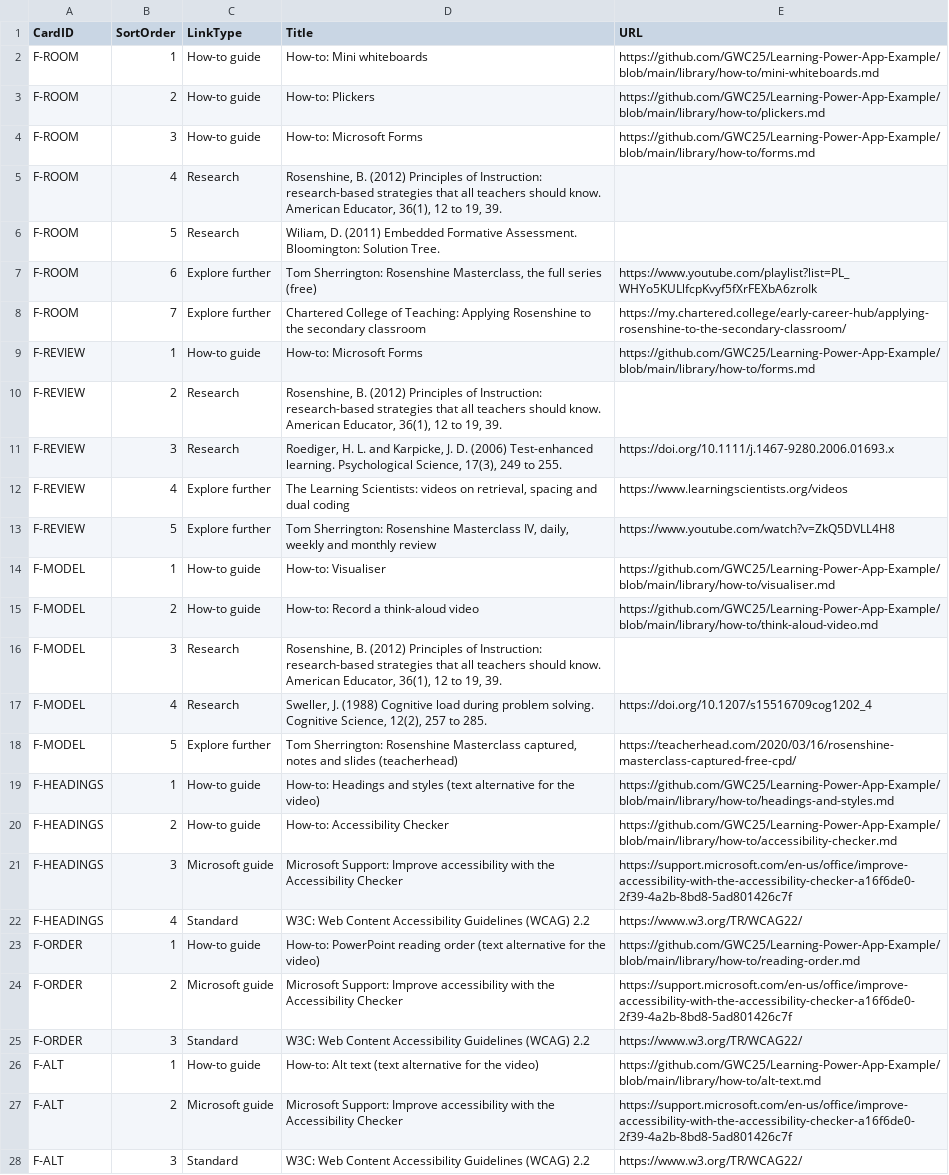
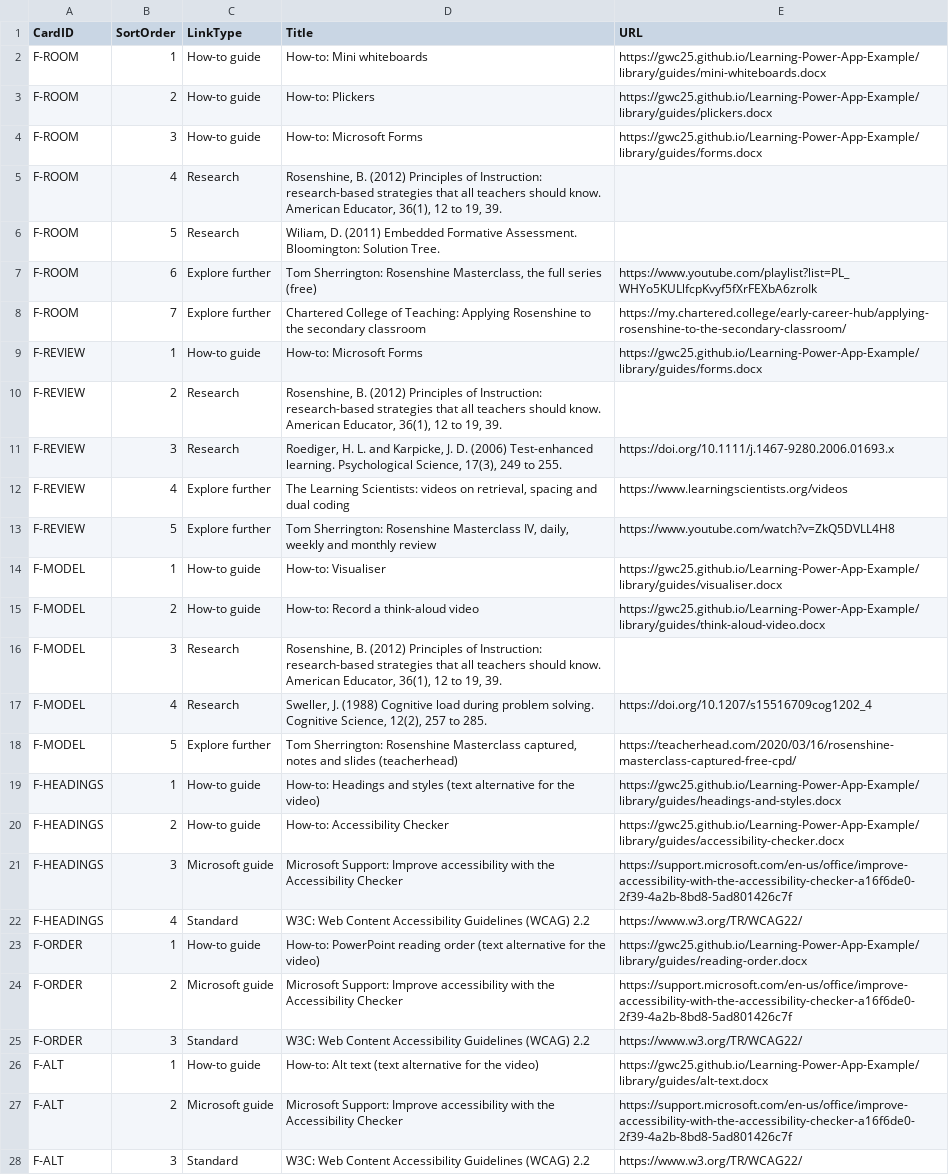
Before and after one commit to GWC25/Learning-Power-App-Example, a CSV file: lists/CardLinks.csv, drawn as a sheet; only a part is shown; the diff covers the shown part only.

```diff
--- a/lists/CardLinks.csv
+++ b/lists/CardLinks.csv
@@ -1,5 +1,5 @@
 CardID,SortOrder,LinkType,Title,URL
-F-ROOM,1,How-to guide,How-to: Mini whiteboards,https://github.com/GWC25/Learning-Power-App-Example/blob/main/library/how-to/mini-whiteboards.md
-F-ROOM,2,How-to guide,How-to: Plickers,https://github.com/GWC25/Learning-Power-App-Example/blob/main/library/how-to/plickers.md
-F-ROOM,3,How-to guide,How-to: Microsoft Forms,https://github.com/GWC25/Learning-Power-App-Example/blob/main/library/how-to/forms.md
+F-ROOM,1,How-to guide,How-to: Mini whiteboards,https://gwc25.github.io/Learning-Power-App-Example/library/guides/mini-whiteboards.docx
+F-ROOM,2,How-to guide,How-to: Plickers,https://gwc25.github.io/Learning-Power-App-Example/library/guides/plickers.docx
+F-ROOM,3,How-to guide,How-to: Microsoft Forms,https://gwc25.github.io/Learning-Power-App-Example/library/guides/forms.docx
 F-ROOM,4,Research,"Rosenshine, B. (2012) Principles of Instruction: research-based strategies that all teachers should know. American Educator, 36(1), 12 to 19, 39.",
@@ -8,3 +8,3 @@ F-ROOM,6,Explore further,"Tom Sherrington: Rosenshine Masterclass, the full seri
 F-ROOM,7,Explore further,Chartered College of Teaching: Applying Rosenshine to the secondary classroom,https://my.chartered.college/early-career-hub/applying-rosenshine-to-the-secondary-classroom/
-F-REVIEW,1,How-to guide,How-to: Microsoft Forms,https://github.com/GWC25/Learning-Power-App-Example/blob/main/library/how-to/forms.md
+F-REVIEW,1,How-to guide,How-to: Microsoft Forms,https://gwc25.github.io/Learning-Power-App-Example/library/guides/forms.docx
 F-REVIEW,2,Research,"Rosenshine, B. (2012) Principles of Instruction: research-based strategies that all teachers should know. American Educator, 36(1), 12 to 19, 39.",
@@ -13,4 +13,4 @@ F-REVIEW,4,Explore further,"The Learning Scientists: videos on retrieval, spacin
 F-REVIEW,5,Explore further,"Tom Sherrington: Rosenshine Masterclass IV, daily, weekly and monthly review",https://www.youtube.com/watch?v=ZkQ5DVLL4H8
-F-MODEL,1,How-to guide,How-to: Visualiser,https://github.com/GWC25/Learning-Power-App-Example/blob/main/library/how-to/visualiser.md
-F-MODEL,2,How-to guide,How-to: Record a think-aloud video,https://github.com/GWC25/Learning-Power-App-Example/blob/main/library/how-to/think-aloud-video.md
+F-MODEL,1,How-to guide,How-to: Visualiser,https://gwc25.github.io/Learning-Power-App-Example/library/guides/visualiser.docx
+F-MODEL,2,How-to guide,How-to: Record a think-aloud video,https://gwc25.github.io/Learning-Power-App-Example/library/guides/think-aloud-video.docx
 F-MODEL,3,Research,"Rosenshine, B. (2012) Principles of Instruction: research-based strategies that all teachers should know. American Educator, 36(1), 12 to 19, 39.",
@@ -18,10 +18,10 @@ F-MODEL,4,Research,"Sweller, J. (1988) Cognitive load during problem solving. Co
 F-MODEL,5,Explore further,"Tom Sherrington: Rosenshine Masterclass captured, notes and slides (teacherhead)",https://teacherhead.com/2020/03/16/rosenshine-masterclass-captured-free-cpd/
-F-HEADINGS,1,How-to guide,How-to: Headings and styles (text alternative for the video),https://github.com/GWC25/Learning-Power-App-Example/blob/main/library/how-to/headings-and-styles.md
-F-HEADINGS,2,How-to guide,How-to: Accessibility Checker,https://github.com/GWC25/Learning-Power-App-Example/blob/main/library/how-to/accessibility-checker.md
+F-HEADINGS,1,How-to guide,How-to: Headings and styles (text alternative for the video),https://gwc25.github.io/Learning-Power-App-Example/library/guides/headings-and-styles.docx
+F-HEADINGS,2,How-to guide,How-to: Accessibility Checker,https://gwc25.github.io/Learning-Power-App-Example/library/guides/accessibility-checker.docx
 F-HEADINGS,3,Microsoft guide,Microsoft Support: Improve accessibility with the Accessibility Checker,https://support.microsoft.com/en-us/office/improve-accessibility-with-the-accessibility-checker-a16f6de0-2f39-4a2b-8bd8-5ad801426c7f
 F-HEADINGS,4,Standard,W3C: Web Content Accessibility Guidelines (WCAG) 2.2,https://www.w3.org/TR/WCAG22/
-F-ORDER,1,How-to guide,How-to: PowerPoint reading order (text alternative for the video),https://github.com/GWC25/Learning-Power-App-Example/blob/main/library/how-to/reading-order.md
+F-ORDER,1,How-to guide,How-to: PowerPoint reading order (text alternative for the video),https://gwc25.github.io/Learning-Power-App-Example/library/guides/reading-order.docx
 F-ORDER,2,Microsoft guide,Microsoft Support: Improve accessibility with the Accessibility Checker,https://support.microsoft.com/en-us/office/improve-accessibility-with-the-accessibility-checker-a16f6de0-2f39-4a2b-8bd8-5ad801426c7f
 F-ORDER,3,Standard,W3C: Web Content Accessibility Guidelines (WCAG) 2.2,https://www.w3.org/TR/WCAG22/
-F-ALT,1,How-to guide,How-to: Alt text (text alternative for the video),https://github.com/GWC25/Learning-Power-App-Example/blob/main/library/how-to/alt-text.md
+F-ALT,1,How-to guide,How-to: Alt text (text alternative for the video),https://gwc25.github.io/Learning-Power-App-Example/library/guides/alt-text.docx
 F-ALT,2,Microsoft guide,Microsoft Support: Improve accessibility with the Accessibility Checker,https://support.microsoft.com/en-us/office/improve-accessibility-with-the-accessibility-checker-a16f6de0-2f39-4a2b-8bd8-5ad801426c7f
```
Also changed, not shown: 14 edited cells elsewhere in this file, lists/ResourceCards.csv, 25 other files.
